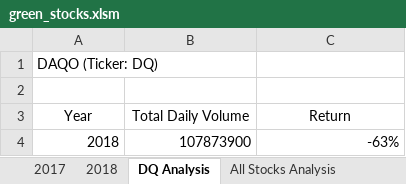
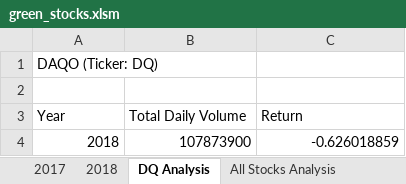
Before and after one commit to Meka1610/Stock-Analysis, an Excel workbook: green_stocks.xlsm, sheet DQ Analysis, drawn as a sheet; values as stored, in another font and other column widths than the file's, no borders; charts and pictures not drawn; the diff names each change by its address in the sheet, - before the commit and + after, or states it on an @@ line.

```diff
--- a/green_stocks.xlsm (sheet DQ Analysis)
+++ b/green_stocks.xlsm (sheet DQ Analysis)
-A3:C3 alignment: center
+A3:C3 alignment: left
-C4 (Return): -63%
+C4 (Return): -0.626018859
```
Also changed, not shown: sheet All Stocks Analysis, charts or pictures.
